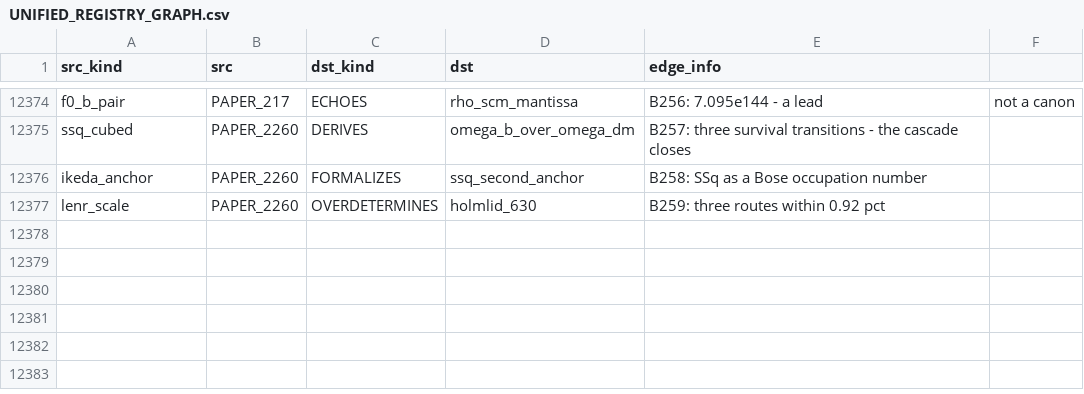
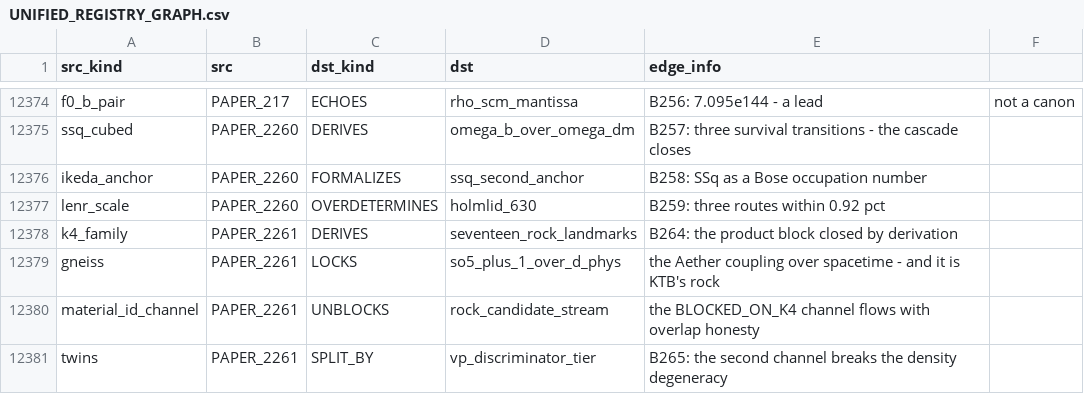
Before and after one commit to Daniel8Murphy0007/Star-Magic-Program, a CSV file: UNIFIED_REGISTRY_GRAPH.csv, drawn as a sheet; only a part is shown, gaps mark what is left out; the diff names each change by its address in the sheet, - before the commit and + after, or states it on an @@ line.

```diff
--- a/UNIFIED_REGISTRY_GRAPH.csv
+++ b/UNIFIED_REGISTRY_GRAPH.csv
+row 12378: k4_family | PAPER_2261 | DERIVES | seventeen_rock_landmarks | B264: the product block closed by derivation
+row 12379: gneiss | PAPER_2261 | LOCKS | so5_plus_1_over_d_phys | the Aether coupling over spacetime - and it is KTB's rock
+row 12380: material_id_channel | PAPER_2261 | UNBLOCKS | rock_candidate_stream | the BLOCKED_ON_K4 channel flows with overlap honesty
+row 12381: twins | PAPER_2261 | SPLIT_BY | vp_discriminator_tier | B265: the second channel breaks the density degeneracy
```
Also changed, not shown: UNIFIED_REGISTRY_DUPLICATES.csv, UNIFIED_REGISTRY_GAPS.csv, 27 other files.
